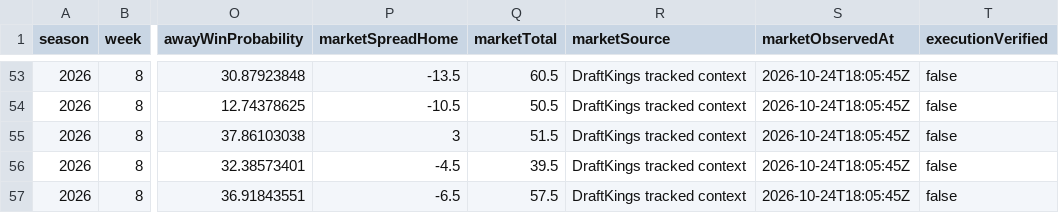
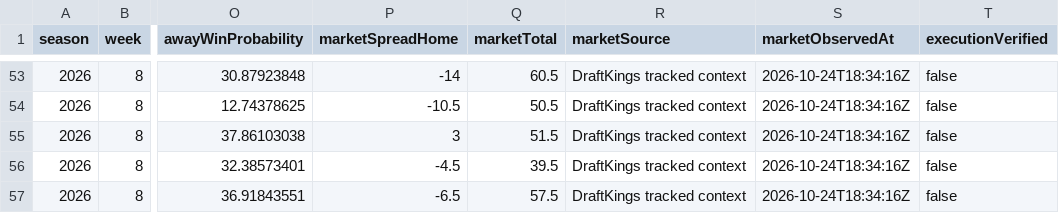
Before and after one commit to Yaboiee227/cfb-model-lab, a CSV file: data/projections.csv, drawn as a sheet; only a part is shown, gaps mark what is left out; the diff covers the shown part only; the diff names each change by its address in the sheet, - before the commit and + after, or states it on an @@ line.

```diff
--- a/data/projections.csv
+++ b/data/projections.csv
-P53 (marketSpreadHome): -13.5
+P53 (marketSpreadHome): -14
-S53:S57 (marketObservedAt): 2026-10-24T18:05:45Z
+S53:S57 (marketObservedAt): 2026-10-24T18:34:16Z
```
Also changed, not shown: 30 edited cells elsewhere in this file, 2 other files.
